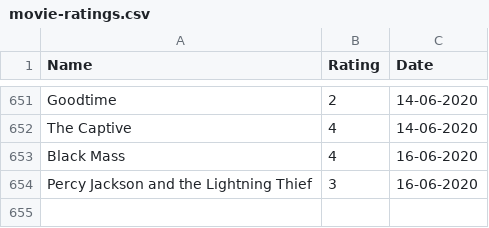
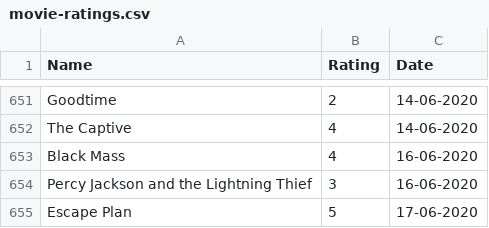
Before and after one commit to rajBar/movies, a CSV file: _data/movie-ratings.csv, drawn as a sheet; only a part is shown, gaps mark what is left out.

Commit message:
adding Escape Plan to movie list

```diff
--- a/_data/movie-ratings.csv
+++ b/_data/movie-ratings.csv
@@ -654 +654,2 @@ Black Mass, 4, 16-06-2020
 Percy Jackson and the Lightning Thief, 3, 16-06-2020
+Escape Plan, 5, 17-06-2020
```
